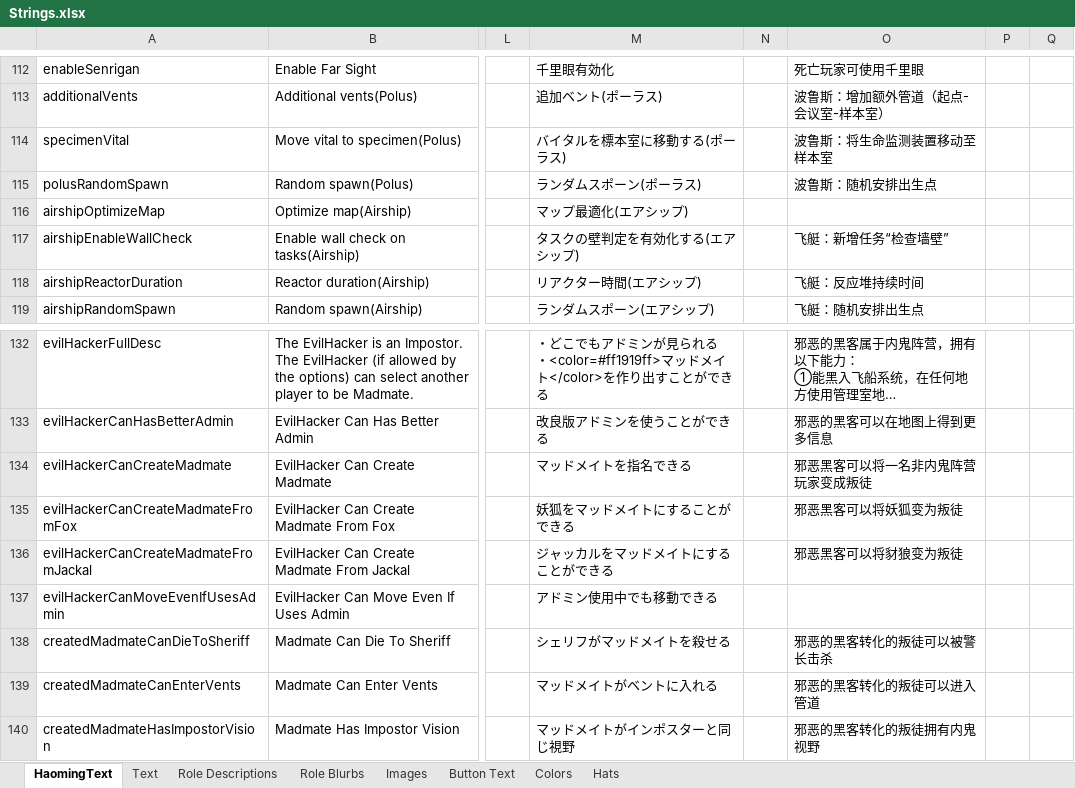
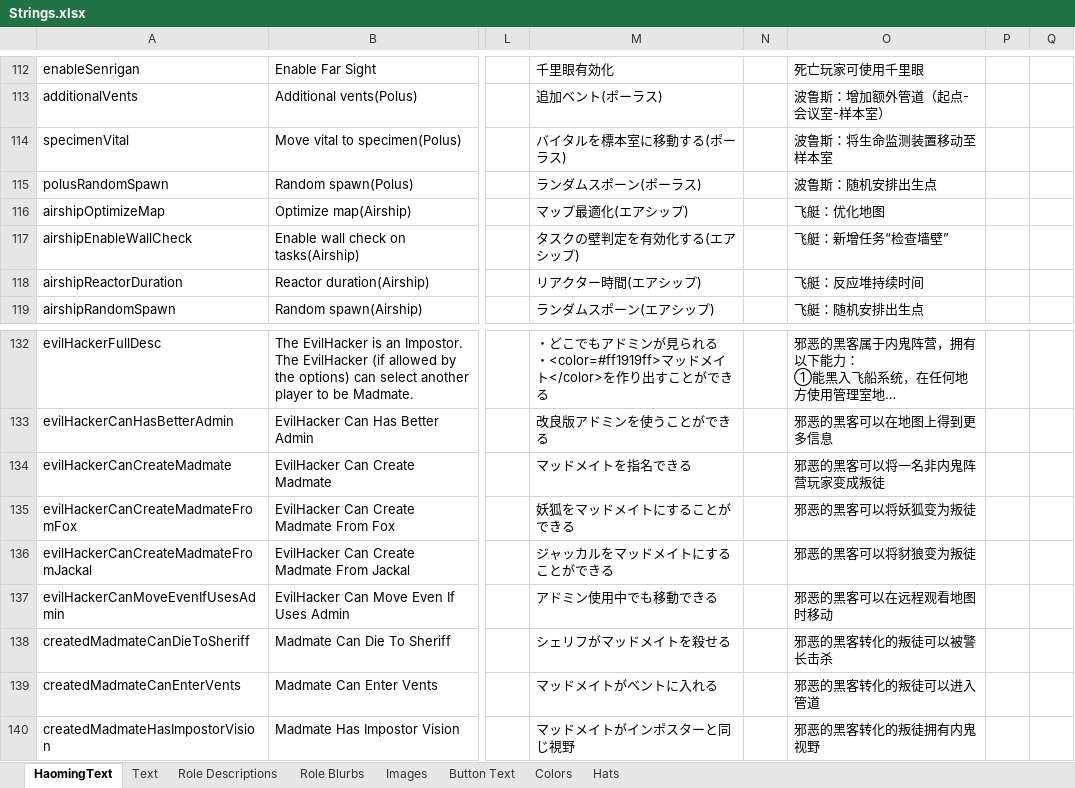
Before and after one commit to reitou-mugicha/TheOtherRolesGM-KiyoMugi-Edition, an Excel workbook: Strings.xlsx, sheet HaomingText, drawn as a sheet; only a part is shown, gaps mark what is left out; long unchanged cells end in …; values as stored, in another font and other column widths than the file's, no borders; charts and pictures not drawn; the diff names each change by its address in the sheet, - before the commit and + after, or states it on an @@ line.

```diff
--- a/Strings.xlsx (sheet HaomingText)
+++ b/Strings.xlsx (sheet HaomingText)
-O116: (empty)
+O116: 飞艇：优化地图
-O134: 邪恶黑客可以将一名非内鬼阵营玩家变成叛徒
+O134: 邪恶的黑客可以将一名非内鬼阵营玩家变成叛徒
-O135: 邪恶黑客可以将妖狐变为叛徒
+O135: 邪恶的黑客可以将妖狐变为叛徒
-O136: 邪恶黑客可以将豺狼变为叛徒
+O136: 邪恶的黑客可以将豺狼变为叛徒
-O137: (empty)
+O137: 邪恶的黑客可以在远程观看地图时移动
```
Also changed, not shown: sheet Role Descriptions, sheet Text, charts or pictures, 1 other file.
